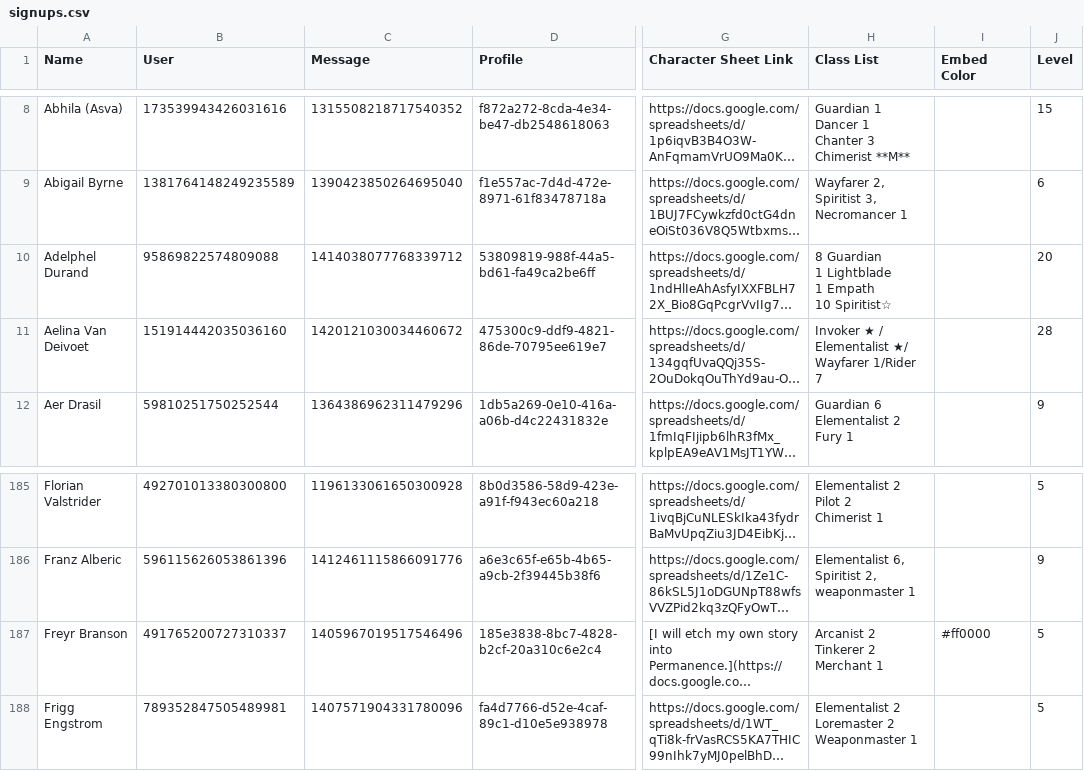
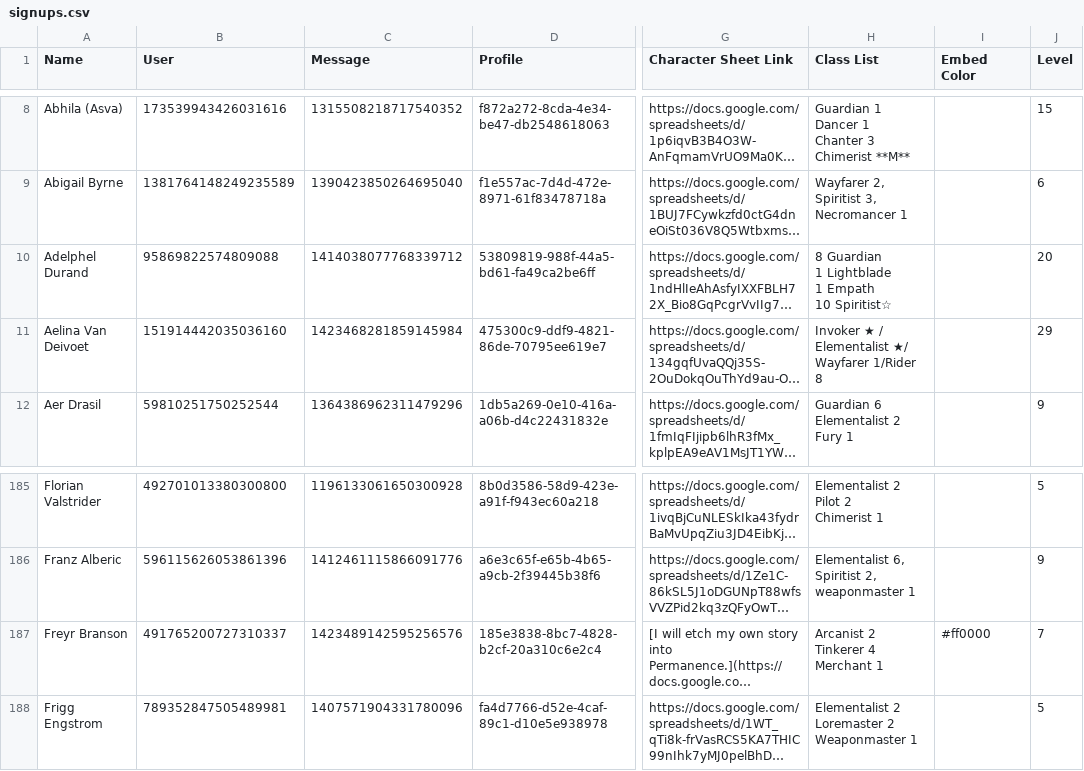
Before and after one commit to jrlol3/Megu-CSV-JSON-Storage, a CSV file: profile/signups.csv, drawn as a sheet; only a part is shown, gaps mark what is left out; long unchanged cells end in …; ↵ is a line break in a cell; the diff names each change by its address in the sheet, - before the commit and + after, or states it on an @@ line.

Commit message:
Update profile/signups.csv

```diff
--- a/profile/signups.csv
+++ b/profile/signups.csv
-C11 (Message): 1420121030034460672
+C11 (Message): 1423468281859145984
-H11 (Class List): …Wayfarer 1/Rider 7
+H11 (Class List): …Wayfarer 1/Rider 8
-J11 (Level): 28
+J11 (Level): 29
-C187 (Message): 1405967019517546496
+C187 (Message): 1423489142595256576
-H187 (Class List): Arcanist 2 ↵ Tinkerer 2 ↵ Merchant 1
+H187 (Class List): Arcanist 2 ↵ Tinkerer 4 ↵ Merchant 1
-J187 (Level): 5
+J187 (Level): 7
```
